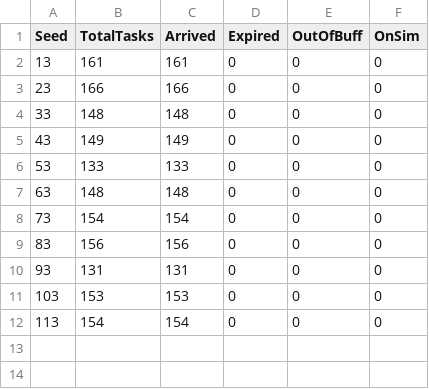
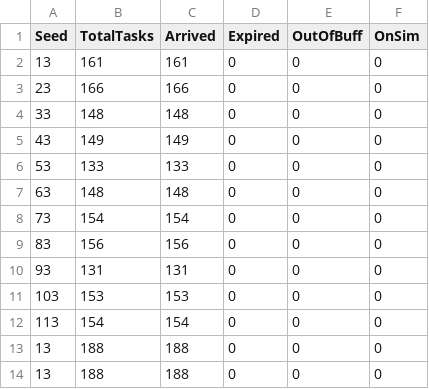
Before and after one commit to COSMOSatSim/Centralized-Scheduling-in-Satellite-Computing-An-LP-based-Approach, a CSV file: tasks_summary.csv, drawn as a sheet.

```diff
--- a/tasks_summary.csv
+++ b/tasks_summary.csv
@@ -12 +12,3 @@ Seed,TotalTasks,Arrived,Expired,OutOfBuff,OnSim
 113,154,154,0,0,0
+13,188,188,0,0,0
+13,188,188,0,0,0
```
Also changed, not shown: 7 other files.
